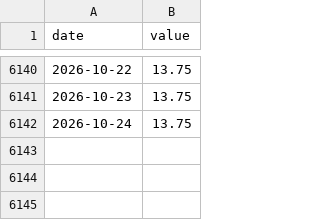
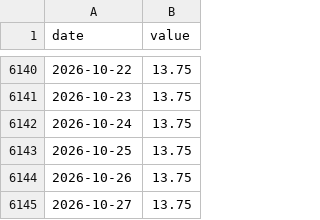
Before and after one commit to FelipeYabiko/indicadores-br, a CSV file: data/selic.csv, drawn as a sheet; only a part is shown, gaps mark what is left out.

```diff
--- a/data/selic.csv
+++ b/data/selic.csv
@@ -6142 +6142,4 @@ date,value
 2026-10-24,13.75
+2026-10-25,13.75
+2026-10-26,13.75
+2026-10-27,13.75
```
Also changed, not shown: data/dolar.csv.
